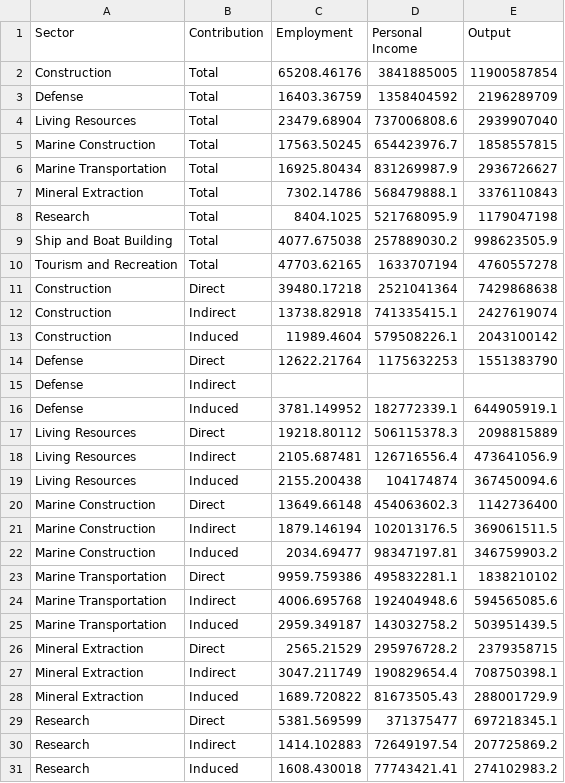
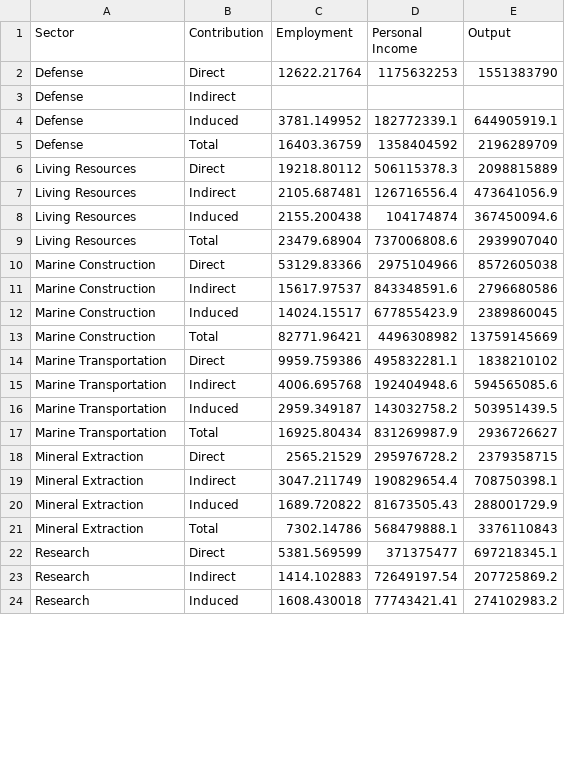
Before and after one commit to tbep-tech/tbev-dash, a CSV file: data/EI_sector.csv, drawn as a sheet; only a part is shown; removed rows and columns are numbered as before the commit, all else as after; the diff names each change by its address in the sheet, - before the commit and + after, or states it on an @@ line.

Commit message:
Updated data

```diff
--- a/data/EI_sector.csv
+++ b/data/EI_sector.csv
-row 2: Construction | Total | 65208.46176 | 3841885005 | 11900587854
-row 5: Marine Construction | Total | 17563.50245 | 654423976.7 | 1858557815
@@ row 8 moved to row 25: Research @@
@@ row 9 moved to row 29: Ship and Boat Building @@
@@ row 10 moved to row 33: Tourism and Recreation @@
-row 11: Construction | Direct | 39480.17218 | 2521041364 | 7429868638
-row 12: Construction | Indirect | 13738.82918 | 741335415.1 | 2427619074
-row 13: Construction | Induced | 11989.4604 | 579508226.1 | 2043100142
@@ row 3 moved to row 5: Defense @@
-row 20: Marine Construction | Direct | 13649.66148 | 454063602.3 | 1142736400
-row 21: Marine Construction | Indirect | 1879.146194 | 102013176.5 | 369061511.5
-row 22: Marine Construction | Induced | 2034.69477 | 98347197.81 | 346759903.2
@@ row 4 moved to row 9: Living Resources @@
+row 10: Marine Construction | Direct | 53129.83366 | 2975104966 | 8572605038
+row 11: Marine Construction | Indirect | 15617.97537 | 843348591.6 | 2796680586
+row 12: Marine Construction | Induced | 14024.15517 | 677855423.9 | 2389860045
+row 13: Marine Construction | Total | 82771.96421 | 4496308982 | 13759145669
@@ row 6 moved to row 17: Marine Transportation @@
@@ row 7 moved to row 21: Mineral Extraction @@
```
Also changed, not shown: data/EI_contribution.csv, data/EI_industry.csv, 2 other files.
